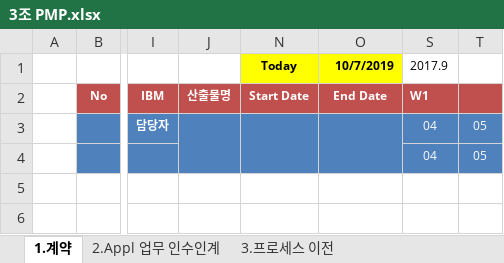
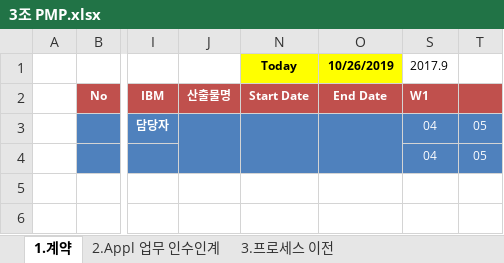
Before and after one commit to jisukim97/ChemicalManagementApplication, an Excel workbook: PMP/3조 PMP.xlsx, sheet 1.계약, drawn as a sheet; only a part is shown, gaps mark what is left out; values as stored, in another font and other column widths than the file's, no borders; conditional formats not drawn; the diff names each change by its address in the sheet, - before the commit and + after, or states it on an @@ line.

```diff
--- a/PMP/3조 PMP.xlsx (sheet 1.계약)
+++ b/PMP/3조 PMP.xlsx (sheet 1.계약)
-O1: 10/7/2019
+O1: 10/26/2019
```
Also changed, not shown: sheet 3.프로세스 이전, sheet 2.Appl 업무 인수인계.
